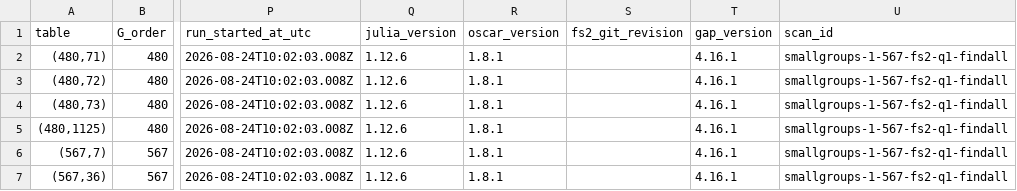
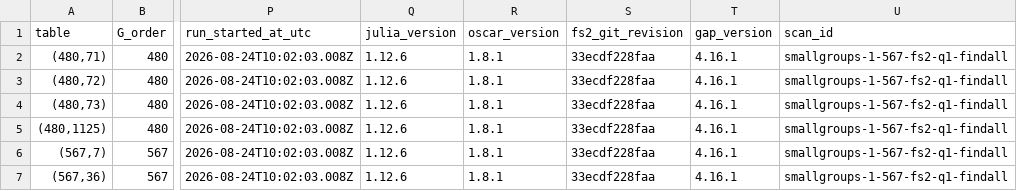
Before and after one commit to ulthiel/FS2.jl, a CSV file: results/smallgroups-1-567-fs2-q1-findall/findings.csv, drawn as a sheet; only a part is shown, gaps mark what is left out; the diff names each change by its address in the sheet, - before the commit and + after, or states it on an @@ line.

Commit message:
Added fs2_git_revision

```diff
--- a/results/smallgroups-1-567-fs2-q1-findall/findings.csv
+++ b/results/smallgroups-1-567-fs2-q1-findall/findings.csv
-S2:S7 (fs2_git_revision): (empty)
+S2:S7 (fs2_git_revision): 33ecdf228faa
```
Also changed, not shown: results/smallgroups-1-189-fs2-q3-findall/findings.csv, results/smallgroups-1-567-fs2-q2-findall/findings.csv, 2 other files.
